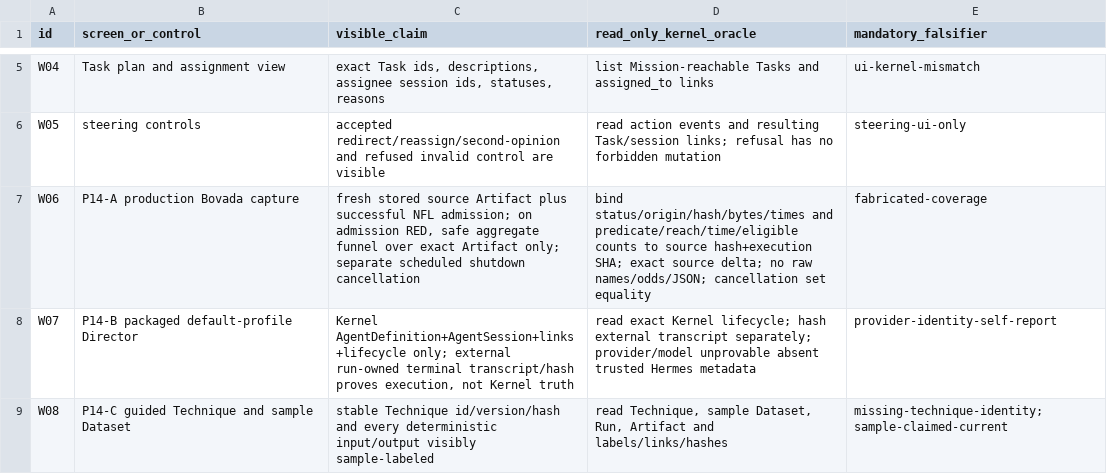
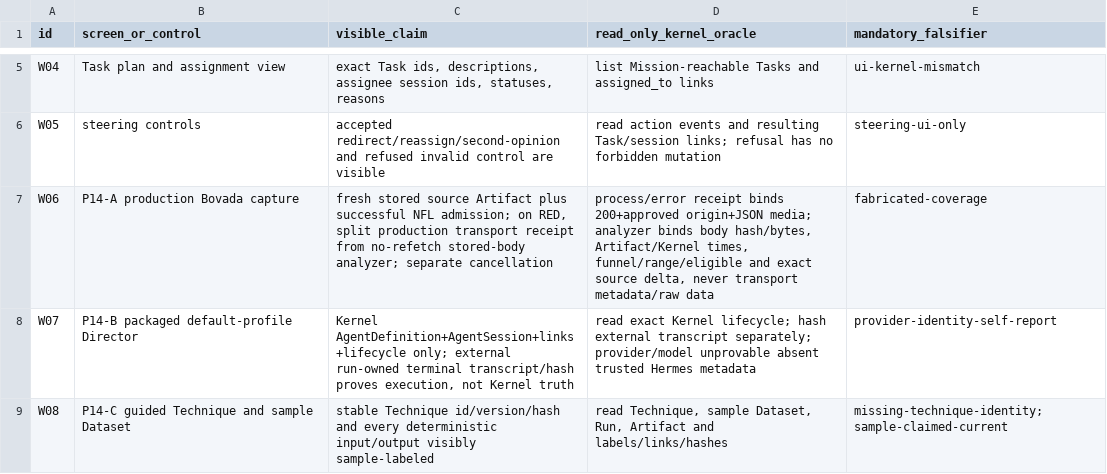
Before and after one commit to SidNig21/QuantFlow-Ontology, a TSV file: docs/orders/evidence/golden-baseline/phase3/PHASE3-WINDOWS-TRAVERSAL.tsv, drawn as a sheet; only a part is shown, gaps mark what is left out.

Commit message:
docs(golden): close phase 3 continuation ambiguity

```diff
--- a/docs/orders/evidence/golden-baseline/phase3/PHASE3-WINDOWS-TRAVERSAL.tsv
+++ b/docs/orders/evidence/golden-baseline/phase3/PHASE3-WINDOWS-TRAVERSAL.tsv
@@ -6,3 +6,3 @@ W04	Task plan and assignment view	exact Task ids, descriptions, assignee session
 W05	steering controls	accepted redirect/reassign/second-opinion and refused invalid control are visible	read action events and resulting Task/session links; refusal has no forbidden mutation	steering-ui-only
-W06	P14-A production Bovada capture	fresh stored source Artifact plus successful NFL admission; on admission RED, safe aggregate funnel over exact Artifact only; separate scheduled shutdown cancellation	bind status/origin/hash/bytes/times and predicate/reach/time/eligible counts to source hash+execution SHA; exact source delta; no raw names/odds/JSON; cancellation set equality	fabricated-coverage
+W06	P14-A production Bovada capture	fresh stored source Artifact plus successful NFL admission; on RED, split production transport receipt from no-refetch stored-body analyzer; separate cancellation	process/error receipt binds 200+approved origin+JSON media; analyzer binds body hash/bytes, Artifact/Kernel times, funnel/range/eligible and exact source delta, never transport metadata/raw data	fabricated-coverage
 W07	P14-B packaged default-profile Director	Kernel AgentDefinition+AgentSession+links+lifecycle only; external run-owned terminal transcript/hash proves execution, not Kernel truth	read exact Kernel lifecycle; hash external transcript separately; provider/model unprovable absent trusted Hermes metadata	provider-identity-self-report
```
Also changed, not shown: 3 other files.
